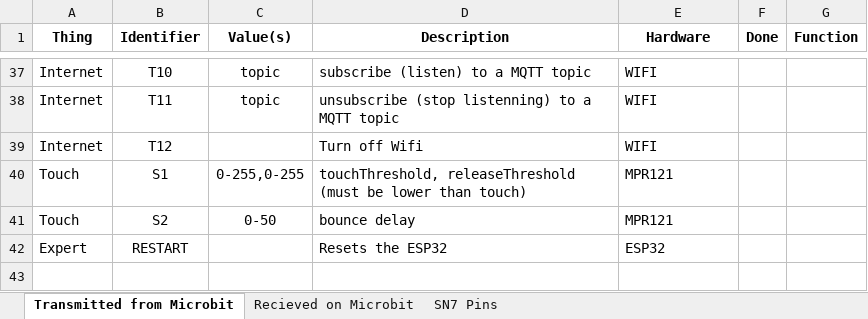
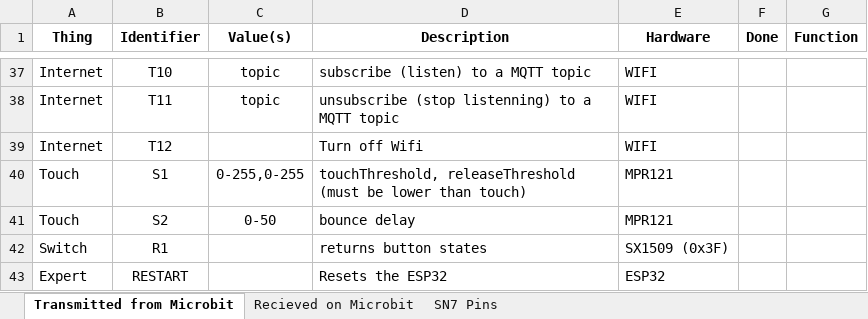
Before and after one commit to targetarchitecture/i2c-to-mqtt, an Excel workbook: SN7 i2c & pins.xlsx, sheet Transmitted from Microbit, drawn as a sheet; only a part is shown, gaps mark what is left out; values as stored, in another font and other column widths than the file's, no borders; the diff names each change by its address in the sheet, - before the commit and + after, or states it on an @@ line.

Commit message:
Added new method to obtain state of all switches

```diff
--- a/SN7 i2c & pins.xlsx (sheet Transmitted from Microbit)
+++ b/SN7 i2c & pins.xlsx (sheet Transmitted from Microbit)
+row 42: Switch | R1 |  | returns button states | SX1509 (0x3F)
```
Also changed, not shown: sheet Recieved on Microbit, 4 other files.
